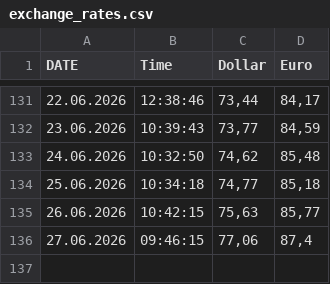
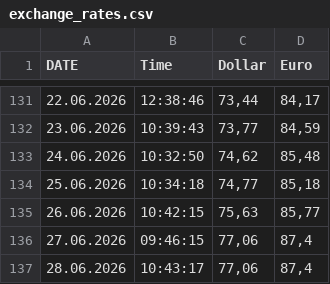
Before and after one commit to rkosobokov/Parser_dollar_euro, a CSV file: reports/exchange_rates.csv, drawn as a sheet; only a part is shown, gaps mark what is left out.

```diff
--- a/reports/exchange_rates.csv
+++ b/reports/exchange_rates.csv
@@ -136 +136,2 @@ DATE;Time;Dollar;Euro
 27.06.2026;09:46:15;77,06;87,4
+28.06.2026;10:43:17;77,06;87,4
```
Also changed, not shown: 1 other file.
